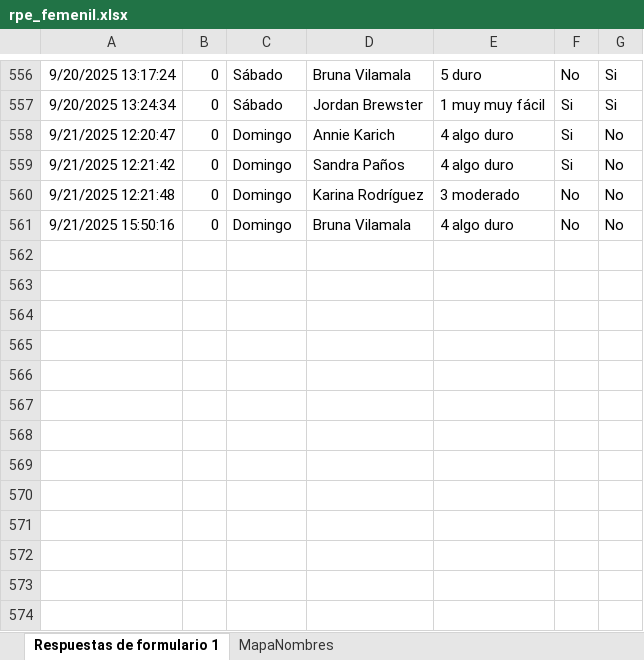
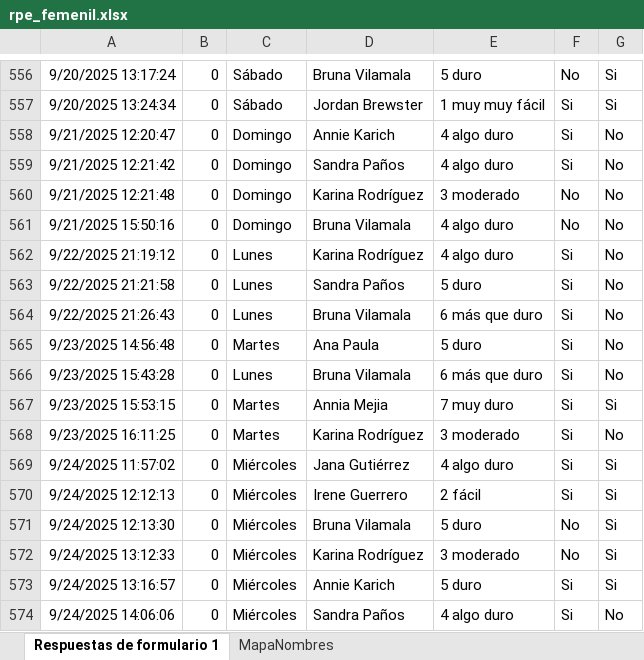
Before and after one commit to mr2293/dashboard_femenil, an Excel workbook: data/rpe_femenil.xlsx, sheet Respuestas de formulario 1, drawn as a sheet; only a part is shown, gaps mark what is left out; values as stored, in another font and other column widths than the file's, no borders; charts and pictures and table styles not drawn; the diff names each change by its address in the sheet, - before the commit and + after, or states it on an @@ line.

```diff
--- a/data/rpe_femenil.xlsx (sheet Respuestas de formulario 1)
+++ b/data/rpe_femenil.xlsx (sheet Respuestas de formulario 1)
+row 562: 9/22/2025 21:19:12 | 0 | Lunes | Karina Rodríguez | 4 algo duro | Si | No
+row 563: 9/22/2025 21:21:58 | 0 | Lunes | Sandra Paños | 5 duro | Si | No
+row 564: 9/22/2025 21:26:43 | 0 | Lunes | Bruna Vilamala | 6 más que duro | Si | No
+row 565: 9/23/2025 14:56:48 | 0 | Martes | Ana Paula | 5 duro | Si | No
+row 566: 9/23/2025 15:43:28 | 0 | Lunes | Bruna Vilamala | 6 más que duro | Si | No
+row 567: 9/23/2025 15:53:15 | 0 | Martes | Annia Mejia | 7 muy duro | Si | Si
+row 568: 9/23/2025 16:11:25 | 0 | Martes | Karina Rodríguez | 3 moderado | Si | No
+row 569: 9/24/2025 11:57:02 | 0 | Miércoles | Jana Gutiérrez | 4 algo duro | Si | Si
+row 570: 9/24/2025 12:12:13 | 0 | Miércoles | Irene Guerrero | 2 fácil | Si | Si
+row 571: 9/24/2025 12:13:30 | 0 | Miércoles | Bruna Vilamala | 5 duro | No | Si
+row 572: 9/24/2025 13:12:33 | 0 | Miércoles | Karina Rodríguez | 3 moderado | No | Si
+row 573: 9/24/2025 13:16:57 | 0 | Miércoles | Annie Karich | 5 duro | Si | Si
+row 574: 9/24/2025 14:06:06 | 0 | Miércoles | Sandra Paños | 4 algo duro | Si | No
```
Also changed, not shown: 3 other files.
